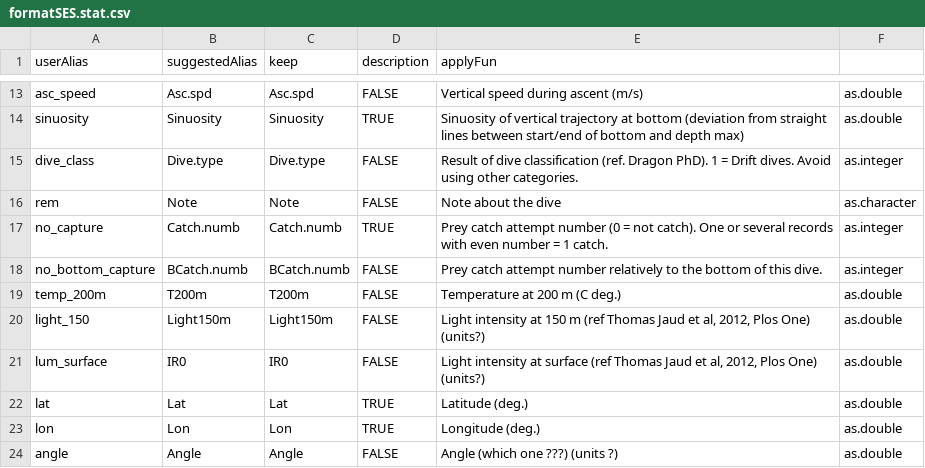
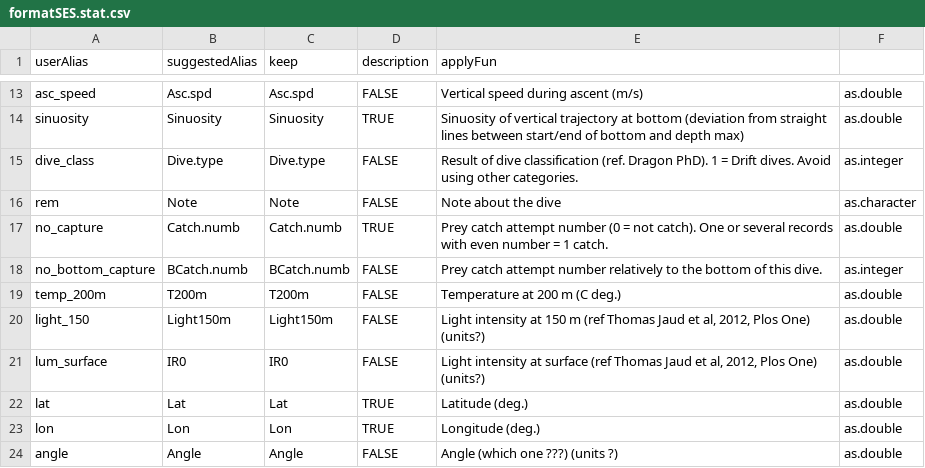
Before and after one commit to SESjo/SES, a CSV file: inst/extdata/formatSES.stat.csv, drawn as a sheet; only a part is shown, gaps mark what is left out.

```diff
--- a/inst/extdata/formatSES.stat.csv
+++ b/inst/extdata/formatSES.stat.csv
@@ -16,3 +16,3 @@
 "rem";"Note";"Note";FALSE;"Note about the dive";"as.character"
-"no_capture";"Catch.numb";"Catch.numb";TRUE;"Prey catch attempt number (0 = not catch). One or several records with even number = 1 catch.";"as.integer"
+"no_capture";"Catch.numb";"Catch.numb";TRUE;"Prey catch attempt number (0 = not catch). One or several records with even number = 1 catch.";"as.double"
 "no_bottom_capture";"BCatch.numb";"BCatch.numb";FALSE;"Prey catch attempt number relatively to the bottom of this dive.";"as.integer"
```
Also changed, not shown: 7 other files.
